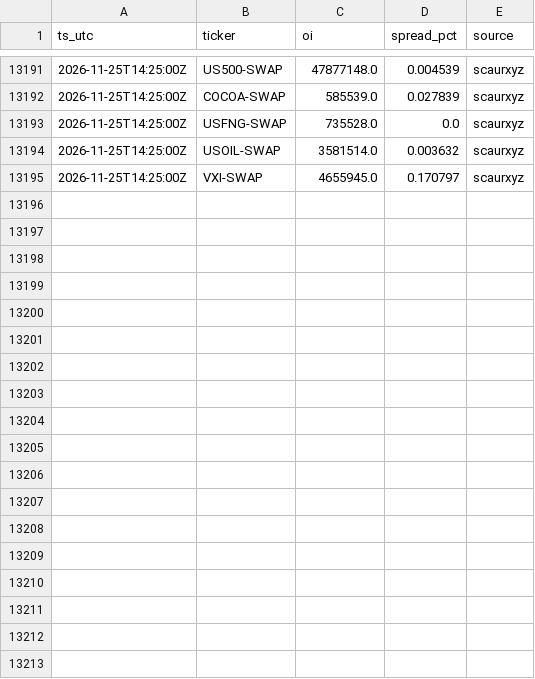
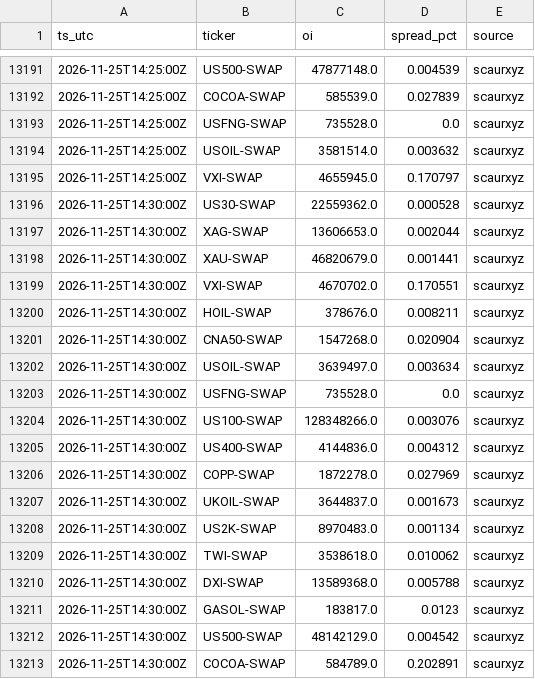
Before and after one commit to Scaur151/oi-logger-variational, a CSV file: data/oi_2026-W48.csv, drawn as a sheet; only a part is shown, gaps mark what is left out; the diff names each change by its address in the sheet, - before the commit and + after, or states it on an @@ line.

Commit message:
oi 2026-11-25T14:30Z

```diff
--- a/data/oi_2026-W48.csv
+++ b/data/oi_2026-W48.csv
+row 13196: 2026-11-25T14:30:00Z | US30-SWAP | 22559362.0 | 0.000528 | scaurxyz
+row 13197: 2026-11-25T14:30:00Z | XAG-SWAP | 13606653.0 | 0.002044 | scaurxyz
+row 13198: 2026-11-25T14:30:00Z | XAU-SWAP | 46820679.0 | 0.001441 | scaurxyz
+row 13199: 2026-11-25T14:30:00Z | VXI-SWAP | 4670702.0 | 0.170551 | scaurxyz
+row 13200: 2026-11-25T14:30:00Z | HOIL-SWAP | 378676.0 | 0.008211 | scaurxyz
+row 13201: 2026-11-25T14:30:00Z | CNA50-SWAP | 1547268.0 | 0.020904 | scaurxyz
+row 13202: 2026-11-25T14:30:00Z | USOIL-SWAP | 3639497.0 | 0.003634 | scaurxyz
+row 13203: 2026-11-25T14:30:00Z | USFNG-SWAP | 735528.0 | 0.0 | scaurxyz
+row 13204: 2026-11-25T14:30:00Z | US100-SWAP | 128348266.0 | 0.003076 | scaurxyz
+row 13205: 2026-11-25T14:30:00Z | US400-SWAP | 4144836.0 | 0.004312 | scaurxyz
+row 13206: 2026-11-25T14:30:00Z | COPP-SWAP | 1872278.0 | 0.027969 | scaurxyz
+row 13207: 2026-11-25T14:30:00Z | UKOIL-SWAP | 3644837.0 | 0.001673 | scaurxyz
+row 13208: 2026-11-25T14:30:00Z | US2K-SWAP | 8970483.0 | 0.001134 | scaurxyz
+row 13209: 2026-11-25T14:30:00Z | TWI-SWAP | 3538618.0 | 0.010062 | scaurxyz
+row 13210: 2026-11-25T14:30:00Z | DXI-SWAP | 13589368.0 | 0.005788 | scaurxyz
+row 13211: 2026-11-25T14:30:00Z | GASOL-SWAP | 183817.0 | 0.0123 | scaurxyz
+row 13212: 2026-11-25T14:30:00Z | US500-SWAP | 48142129.0 | 0.004542 | scaurxyz
+row 13213: 2026-11-25T14:30:00Z | COCOA-SWAP | 584789.0 | 0.202891 | scaurxyz
```
